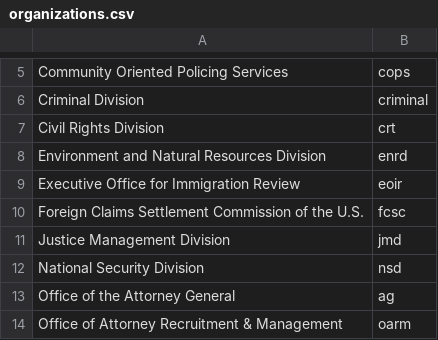
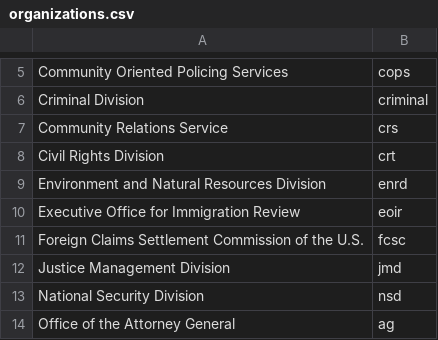
Before and after one commit to swirtSJW/migration_tools, a CSV file: sources/organizations.csv, drawn as a sheet; only a part is shown, gaps mark what is left out; the shorter side is filled out with more unchanged rows.

Commit message:
JUS-123 Adding CRS to organizations migration source.

```diff
--- a/sources/organizations.csv
+++ b/sources/organizations.csv
@@ -6,2 +6,3 @@ Community Oriented Policing Services,cops
 Criminal Division,criminal
+Community Relations Service,crs
 Civil Rights Division,crt
```
